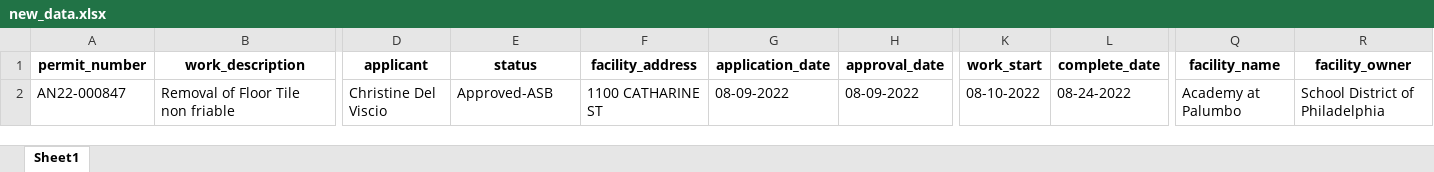
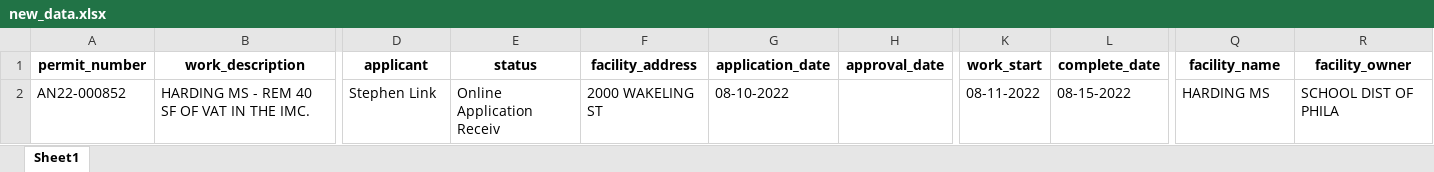
Before and after one commit to PhilaController/asbestos-dashboard-data, an Excel workbook: data/interim/new_data.xlsx, sheet Sheet1, drawn as a sheet; only a part is shown, gaps mark what is left out; values as stored, in another font and other column widths than the file's, no borders; the diff covers the shown part only; the diff names each change by its address in the sheet, - before the commit and + after, or states it on an @@ line.

```diff
--- a/data/interim/new_data.xlsx (sheet Sheet1)
+++ b/data/interim/new_data.xlsx (sheet Sheet1)
-A2 (permit_number): AN22-000847
+A2 (permit_number): AN22-000852
-B2 (work_description): Removal of Floor Tile non friable
+B2 (work_description): HARDING MS - REM 40 SF OF VAT IN THE IMC.
-D2 (applicant): Christine Del Viscio
+D2 (applicant): Stephen Link
-E2 (status): Approved-ASB
+E2 (status): Online Application Receiv
-F2 (facility_address): 1100 CATHARINE ST
+F2 (facility_address): 2000 WAKELING ST
-G2 (application_date): 08-09-2022
+G2 (application_date): 08-10-2022
-H2 (approval_date): 08-09-2022
+H2 (approval_date): (empty)
-K2 (work_start): 08-10-2022
+K2 (work_start): 08-11-2022
-L2 (complete_date): 08-24-2022
+L2 (complete_date): 08-15-2022
-Q2 (facility_name): Academy at Palumbo
+Q2 (facility_name): HARDING MS
-R2 (facility_owner): School District of Philadelphia
+R2 (facility_owner): SCHOOL DIST OF PHILA
```
Also changed, not shown: 3 edited cells elsewhere in this sheet, 3 other files.
